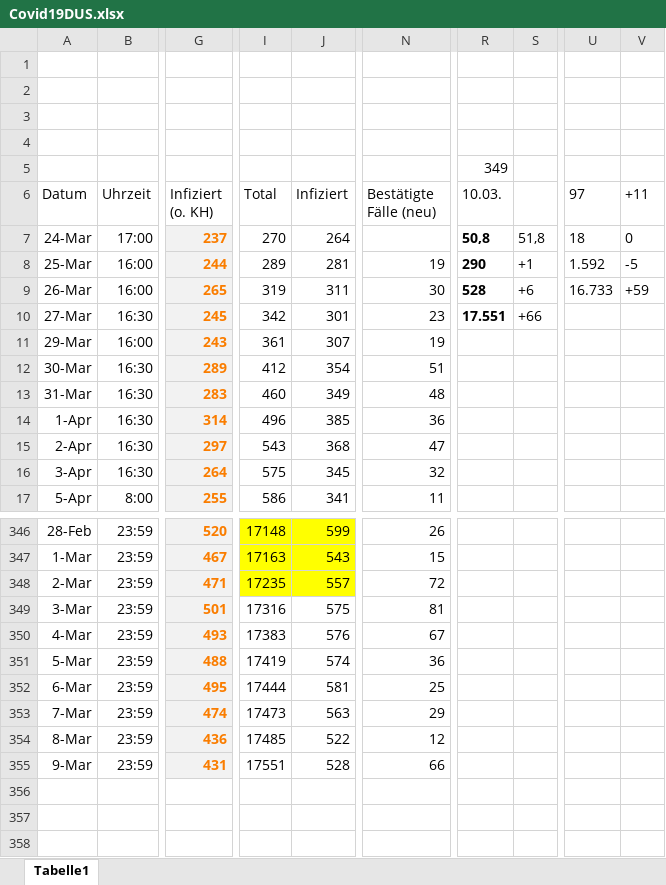
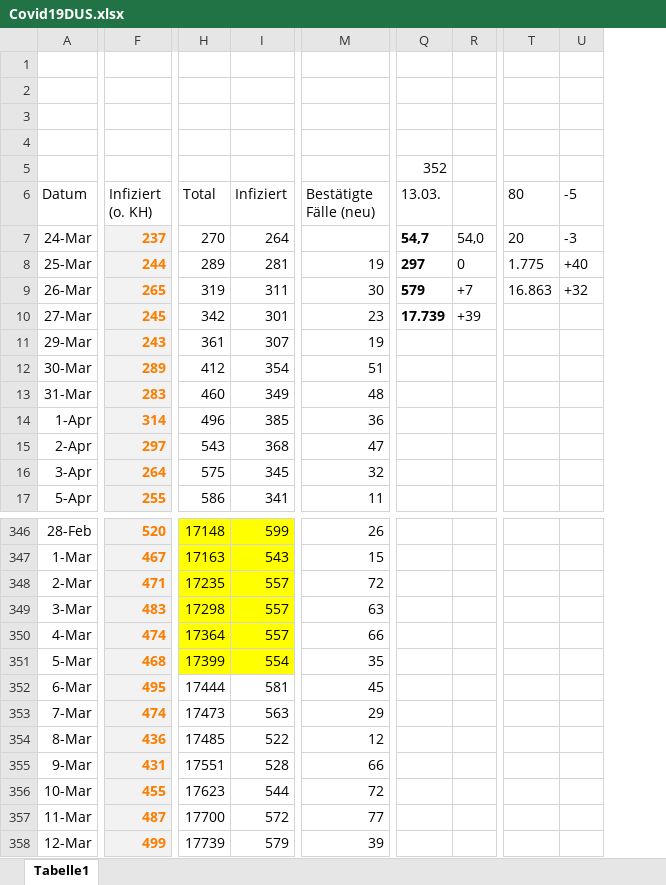
Before and after one commit to dirkschreib/Covid19DUS, an Excel workbook: Covid19DUS.xlsx, sheet Tabelle1, drawn as a sheet; only a part is shown, gaps mark what is left out; values as stored, in another font and other column widths than the file's, no borders; charts and pictures and table styles not drawn; removed rows and columns are numbered as before the commit, all else as after; rows hold the shown columns only; the diff covers the shown part only; the diff names each change by its address in the sheet, - before the commit and + after, or states it on an @@ line.

```diff
--- a/Covid19DUS.xlsx (sheet Tabelle1)
+++ b/Covid19DUS.xlsx (sheet Tabelle1)
-column B (Uhrzeit), rows 7-17: 17:00 | 16:00 | 16:00 | 16:30 | 16:00 | 16:30 | 16:30 | 16:30 | 16:30 | 16:30 | 8:00; rows 346-355: all 23:59
-column R (10.03.), row 5: 349; rows 7-10: 50,8 | 290 | 528 | 17.551
-column S, rows 7-10: 51,8 | +1 | +6 | +66
+column Q (13.03.), row 5: 352; rows 7-10: 54,7 | 297 | 579 | 17.739
+column R, rows 7-10: 54,0 | 0 | +7 | +39
-column U (97), rows 7-9: 18 | 1.592 | 16.733
-column V (+11), rows 7-9: 0 | -5 | +59
+column T (80), rows 7-9: 20 | 1.775 | 16.863
+column U (-5), rows 7-9: -3 | +40 | +32
-F349 (Infiziert (o. KH)): 501
+F349 (Infiziert (o. KH)): 483
-H349 (Total): 17316
+H349 (Total): 17298
-H349:I351 fill: none
+H349:I351 fill: #FFFF00
-I349 (Infiziert): 575
+I349 (Infiziert): 557
-M349 (Bestätigte Fälle (neu)): 81
+M349 (Bestätigte Fälle (neu)): 63
-F350 (Infiziert (o. KH)): 493
+F350 (Infiziert (o. KH)): 474
-H350 (Total): 17383
+H350 (Total): 17364
-I350 (Infiziert): 576
+I350 (Infiziert): 557
-M350 (Bestätigte Fälle (neu)): 67
+M350 (Bestätigte Fälle (neu)): 66
-F351 (Infiziert (o. KH)): 488
+F351 (Infiziert (o. KH)): 468
-H351 (Total): 17419
+H351 (Total): 17399
-I351 (Infiziert): 574
+I351 (Infiziert): 554
-M351 (Bestätigte Fälle (neu)): 36
+M351 (Bestätigte Fälle (neu)): 35
-M352 (Bestätigte Fälle (neu)): 25
+M352 (Bestätigte Fälle (neu)): 45
+row 356: 10-Mar | 455 | 17623 | 544 | 72
+row 357: 11-Mar | 487 | 17700 | 572 | 77
+row 358: 12-Mar | 499 | 17739 | 579 | 39
```
Also changed, not shown: 6 edited cells elsewhere in this sheet, formulas that keep their value, charts or pictures, 6 other files.
